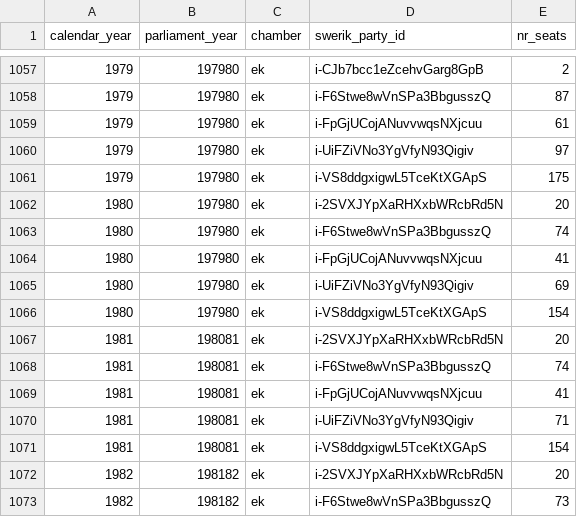
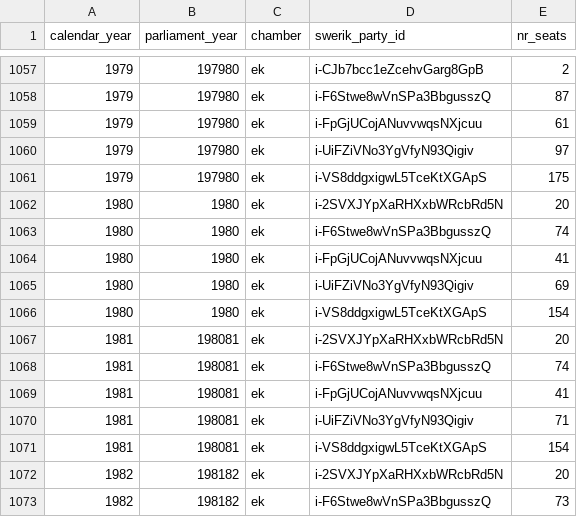
Before and after one commit to swerik-project/riksdagen-persons, a CSV file: quality/estimates/party-distribution/snapshot-distribution-10-01.csv, drawn as a sheet; only a part is shown, gaps mark what is left out.

```diff
--- a/quality/estimates/party-distribution/snapshot-distribution-10-01.csv
+++ b/quality/estimates/party-distribution/snapshot-distribution-10-01.csv
@@ -1061,7 +1061,7 @@ calendar_year,parliament_year,chamber,swerik_party_id,nr_seats
 1979,197980,ek,i-VS8ddgxigwL5TceKtXGApS,175
-1980,197980,ek,i-2SVXJYpXaRHXxbWRcbRd5N,20
-1980,197980,ek,i-F6Stwe8wVnSPa3BbgusszQ,74
-1980,197980,ek,i-FpGjUCojANuvvwqsNXjcuu,41
-1980,197980,ek,i-UiFZiVNo3YgVfyN93Qigiv,69
-1980,197980,ek,i-VS8ddgxigwL5TceKtXGApS,154
+1980,1980,ek,i-2SVXJYpXaRHXxbWRcbRd5N,20
+1980,1980,ek,i-F6Stwe8wVnSPa3BbgusszQ,74
+1980,1980,ek,i-FpGjUCojANuvvwqsNXjcuu,41
+1980,1980,ek,i-UiFZiVNo3YgVfyN93Qigiv,69
+1980,1980,ek,i-VS8ddgxigwL5TceKtXGApS,154
 1981,198081,ek,i-2SVXJYpXaRHXxbWRcbRd5N,20
```
Also changed, not shown: quality/estimates/party-distribution/snapshot-distribution-03-01.csv.
